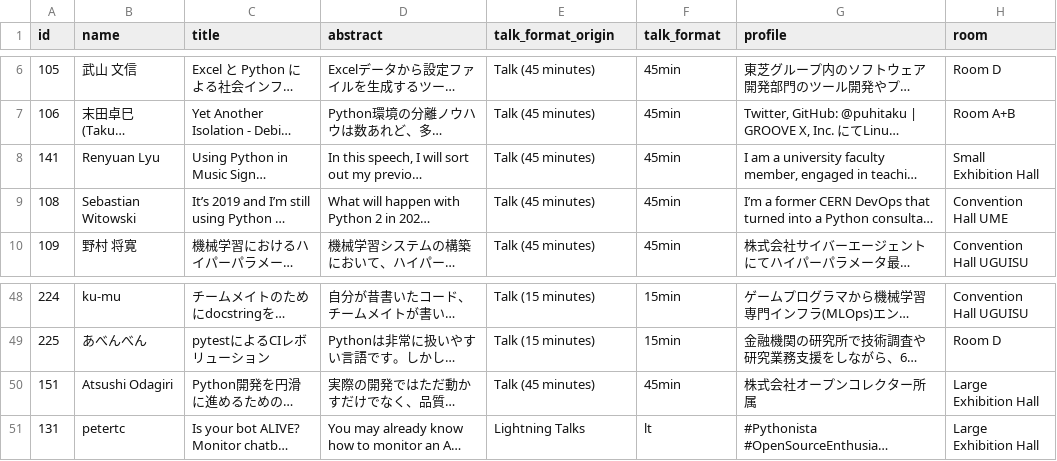
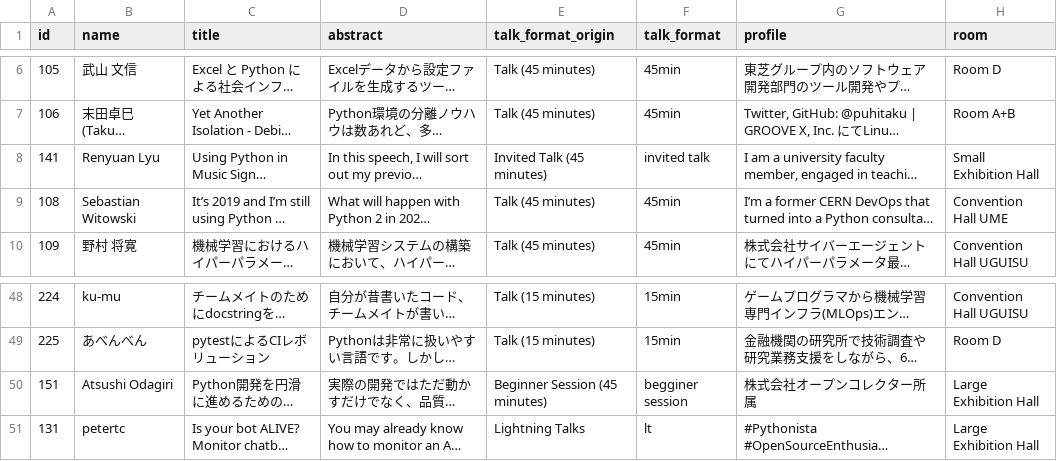
Before and after one commit to pyconjp/pycon.jp.2019, a CSV file: data/sessions.csv, drawn as a sheet; only a part is shown, gaps mark what is left out; long unchanged cells end in …; the diff names each change by its address in the sheet, - before the commit and + after, or states it on an @@ line.

```diff
--- a/data/sessions.csv
+++ b/data/sessions.csv
-E8 (talk_format_origin): Talk (45 minutes)
+E8 (talk_format_origin): Invited Talk (45 minutes)
-F8 (talk_format): 45min
+F8 (talk_format): invited talk
-E50 (talk_format_origin): Talk (45 minutes)
+E50 (talk_format_origin): Beginner Session (45 minutes)
-F50 (talk_format): 45min
+F50 (talk_format): begginer session
```
Also changed, not shown: 5 other files.
